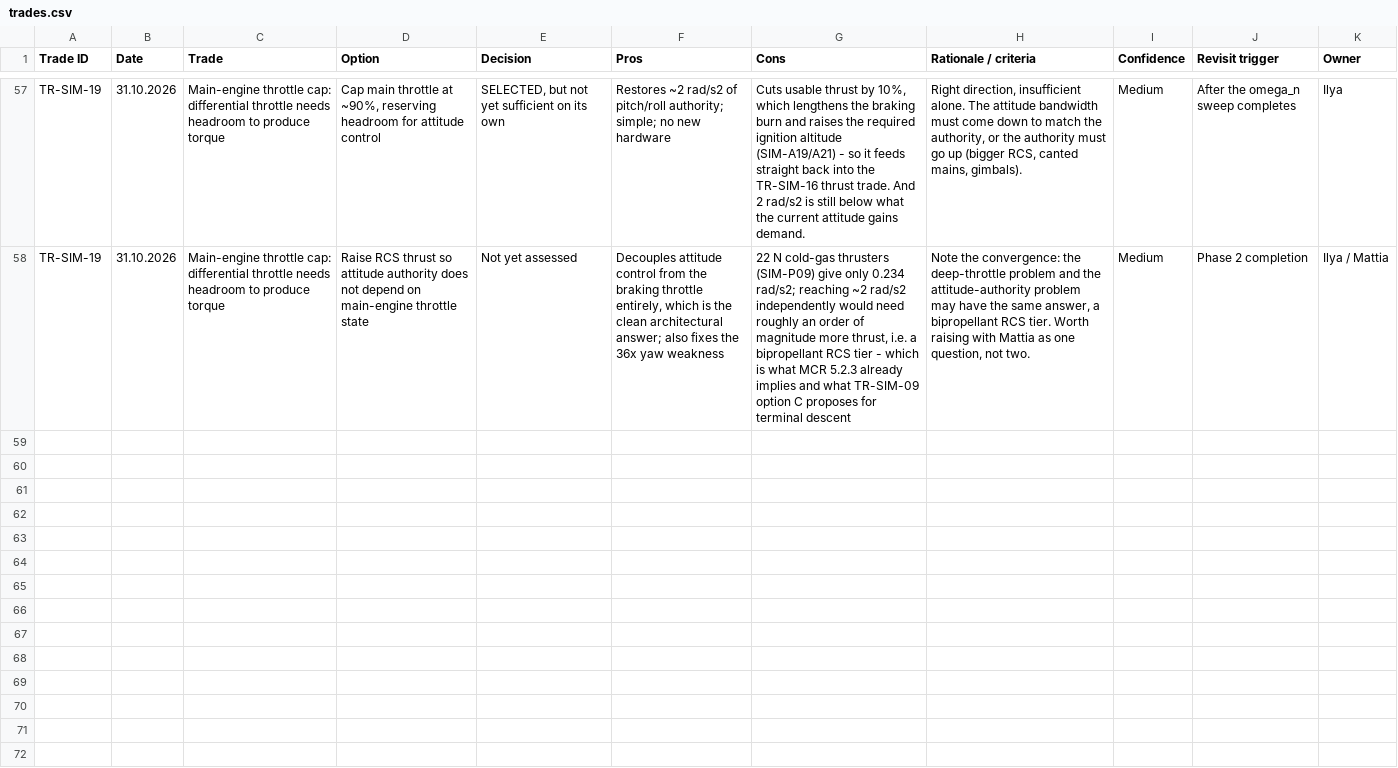
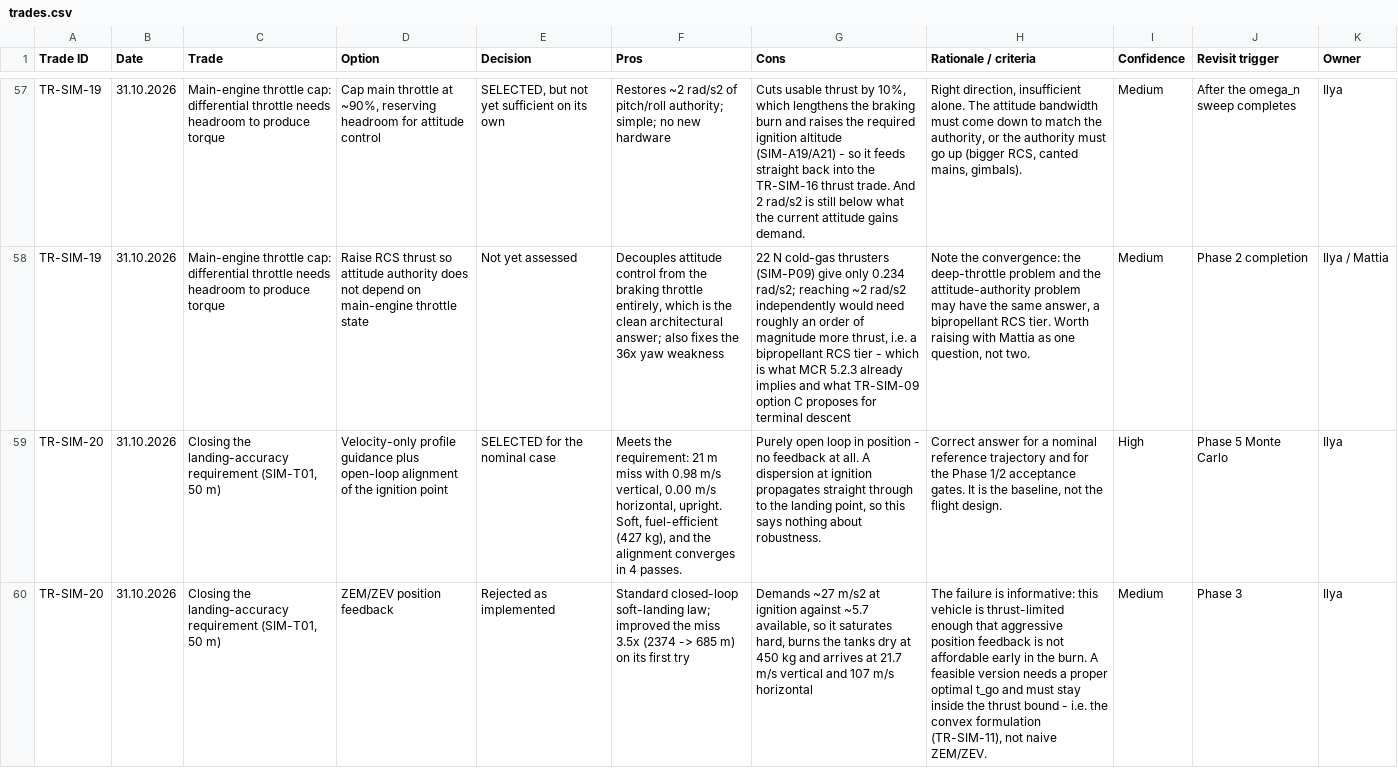
Before and after one commit to IlyaYakushevskiy/phenei-gnc-gym, a CSV file: design_docs/trades.csv, drawn as a sheet; only a part is shown, gaps mark what is left out; the diff covers the shown part only; the diff names each change by its address in the sheet, - before the commit and + after, or states it on an @@ line.

```diff
--- a/design_docs/trades.csv
+++ b/design_docs/trades.csv
+row 59: TR-SIM-20 | 31.10.2026 | Closing the landing-accuracy requirement (SIM-T01, 50 m) | Velocity-only profile guidance plus open-loop alignment of the ignition point | SELECTED for the nominal case | Meets the requirement: 21 m miss with 0.98 m/s vertical, 0.00 m/s horizontal, upright. Soft, fuel-efficient (427 kg), and the alignment converges in 4 passes. | Purely open loop in position - no feedback at all. A dispersion at ignition propagates straight through to the landing point, so this says nothing about robustness. | Correct answer for a nominal reference trajectory and for the Phase 1/2 acceptance gates. It is the baseline, not the flight design. | High | Phase 5 Monte Carlo | Ilya
+row 60: TR-SIM-20 | 31.10.2026 | Closing the landing-accuracy requirement (SIM-T01, 50 m) | ZEM/ZEV position feedback | Rejected as implemented | Standard closed-loop soft-landing law; improved the miss 3.5x (2374 -> 685 m) on its first try | Demands ~27 m/s2 at ignition against ~5.7 available, so it saturates hard, burns the tanks dry at 450 kg and arrives at 21.7 m/s vertical and 107 m/s horizontal | The failure is informative: this vehicle is thrust-limited enough that aggressive position feedback is not affordable early in the burn. A feasible version needs a proper optimal t_go and must stay inside the thrust bound - i.e. the convex formulation (TR-SIM-11), not naive ZEM/ZEV. | Medium | Phase 3 | Ilya
```
Also changed, not shown: 1 added row elsewhere in this file, design_docs/params.csv, 2 other files.
